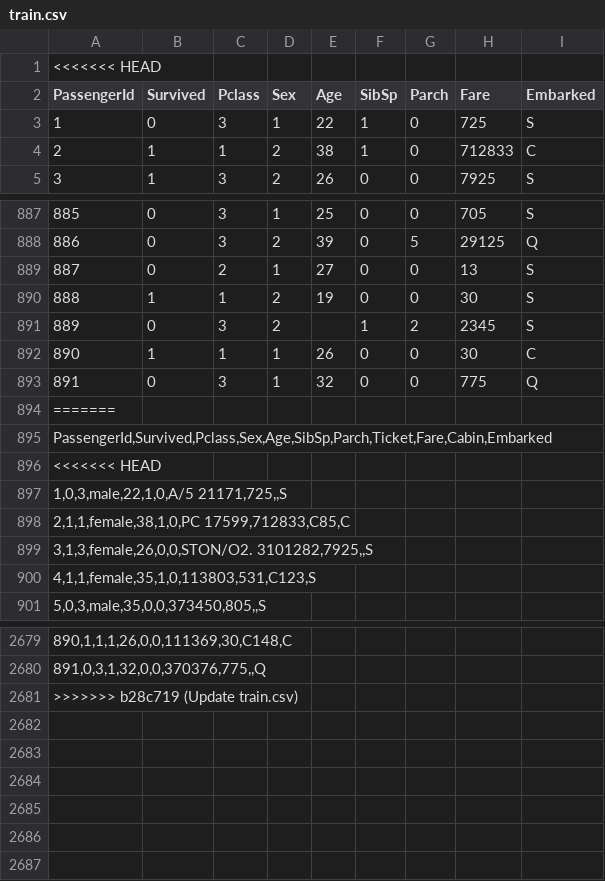
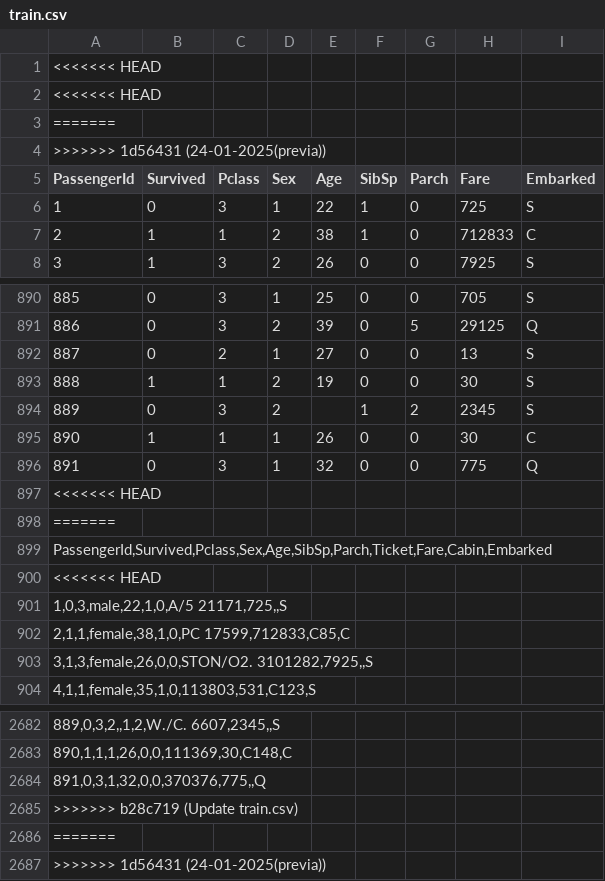
Before and after one commit to luiscargarcia/LCGE_CEIABD_IABD, a CSV file: SISTEMAS DE APRENDIZAJE AUTOMATICO/NOTEBOOKS DEL AULA/datasets/train.csv, drawn as a sheet; only a part is shown, gaps mark what is left out; addresses are those after the commit; the diff names each change by its address in the sheet, - before the commit and + after, or states it on an @@ line.

Commit message:
24-01-2025(previa)
Cambios antes descanso

```diff
--- a/SISTEMAS DE APRENDIZAJE AUTOMATICO/NOTEBOOKS DEL AULA/datasets/train.csv
+++ b/SISTEMAS DE APRENDIZAJE AUTOMATICO/NOTEBOOKS DEL AULA/datasets/train.csv
+row 2: <<<<<<< HEAD
+row 3: =======
+row 4: >>>>>>> 1d56431 (24-01-2025(previa))
@@ column A (PassengerId) renumbered between rows 897 and 2684 @@
+row 2685: >>>>>>> b28c719 (Update train.csv)
+row 2686: =======
+row 2687: >>>>>>> 1d56431 (24-01-2025(previa))
```
Also changed, not shown: 2 other files.
